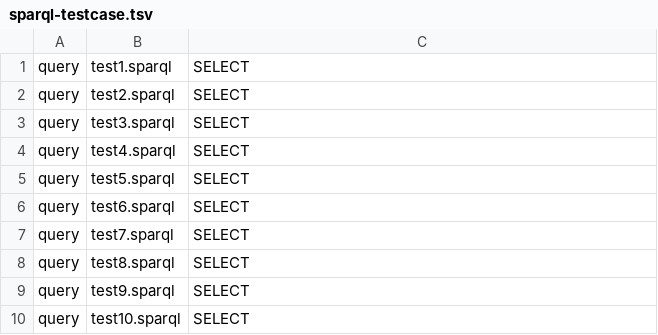
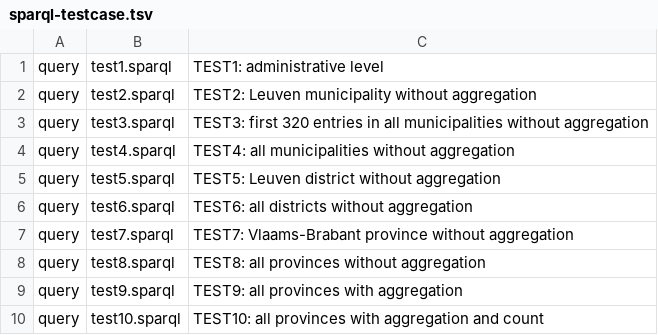
Before and after one commit to yyz1989/misc, a TSV file: sparql-testcase/sparql-testcase.tsv, drawn as a sheet.

Commit message:
Added test description, added a bash script to run the tests

```diff
--- a/sparql-testcase/sparql-testcase.tsv
+++ b/sparql-testcase/sparql-testcase.tsv
@@ -1,10 +1,10 @@
-query	test1.sparql	SELECT
-query	test2.sparql	SELECT
-query	test3.sparql	SELECT
-query	test4.sparql	SELECT
-query	test5.sparql	SELECT
-query	test6.sparql	SELECT
-query	test7.sparql	SELECT
-query	test8.sparql	SELECT
-query	test9.sparql	SELECT
-query	test10.sparql	SELECT
+query	test1.sparql	TEST1: administrative level
+query	test2.sparql	TEST2: Leuven municipality without aggregation
+query	test3.sparql	TEST3: first 320 entries in all municipalities without aggregation
+query	test4.sparql	TEST4: all municipalities without aggregation
+query	test5.sparql	TEST5: Leuven district without aggregation
+query	test6.sparql	TEST6: all districts without aggregation
+query	test7.sparql	TEST7: Vlaams-Brabant province without aggregation
+query	test8.sparql	TEST8: all provinces without aggregation
+query	test9.sparql	TEST9: all provinces with aggregation
+query	test10.sparql	TEST10: all provinces with aggregation and count
```
Also changed, not shown: 1 other file.
